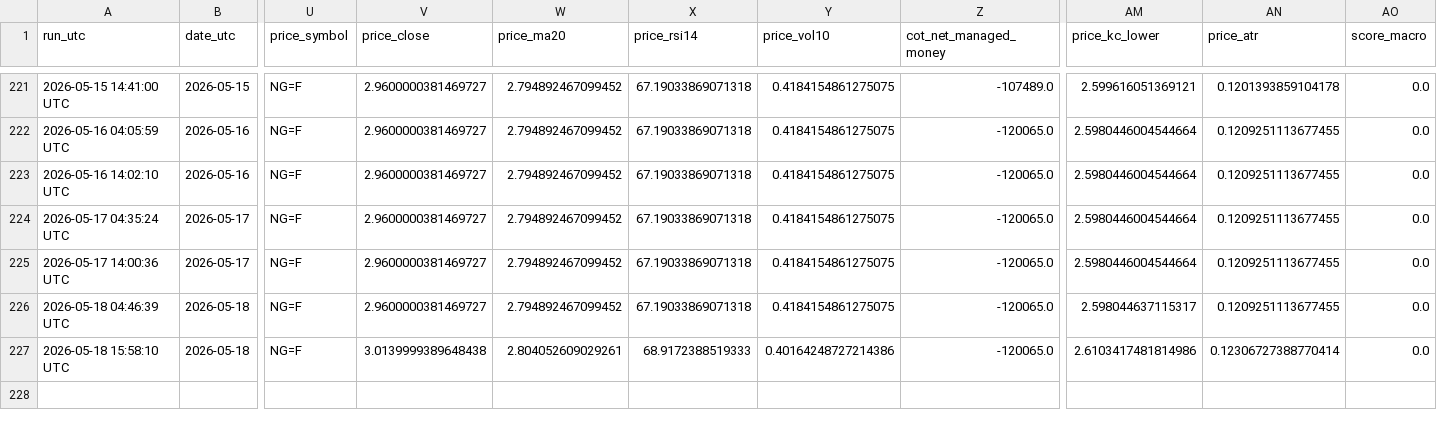
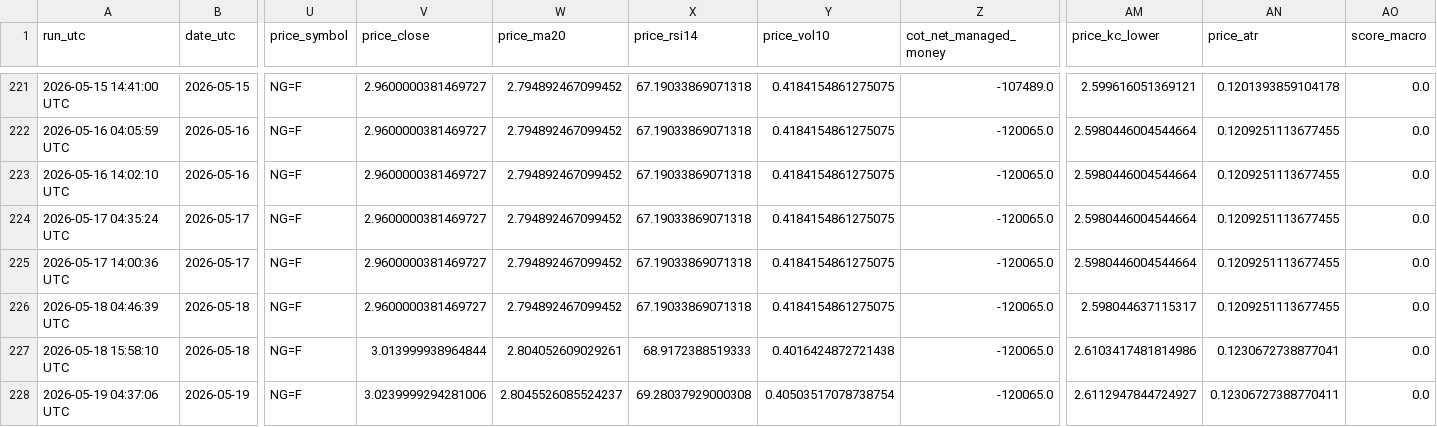
Before and after one commit to williehsu-design/ng-hdd, a CSV file: ng_composite_data.csv, drawn as a sheet; only a part is shown, gaps mark what is left out; rows hold the shown columns only; the diff names each change by its address in the sheet, - before the commit and + after, or states it on an @@ line.

```diff
--- a/ng_composite_data.csv
+++ b/ng_composite_data.csv
-V227 (price_close): 3.0139999389648438
+V227 (price_close): 3.013999938964844
-Y227 (price_vol10): 0.40164248727214386
+Y227 (price_vol10): 0.4016424872721438
-AN227 (price_atr): 0.12306727388770414
+AN227 (price_atr): 0.1230672738877041
+row 228: 2026-05-19 04:37:06 UTC | 2026-05-19 | NG=F | 3.0239999294281006 | 2.8045526085524237 | 69.28037929000308 | 0.40503517078738754 | -120065.0 | 2.6112947844724927 | 0.12306727388770411 | 0.0
```
Also changed, not shown: 1 other file.
